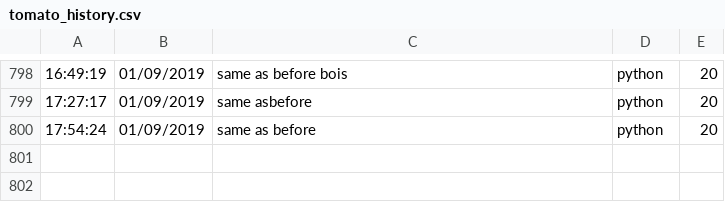
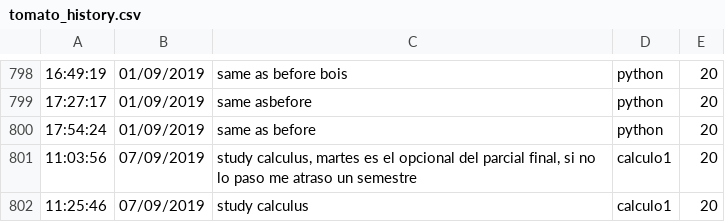
Before and after one commit to srd4/tomatotimer, a CSV file: tomato_history.csv, drawn as a sheet; only a part is shown, gaps mark what is left out; the diff names each change by its address in the sheet, - before the commit and + after, or states it on an @@ line.

Commit message:
Update tomato_history.csv

```diff
--- a/tomato_history.csv
+++ b/tomato_history.csv
+row 801: 11:03:56 | 07/09/2019 | study calculus, martes es el opcional del parcial final, si no lo paso me atraso un semestre | calculo1 | 20
+row 802: 11:25:46 | 07/09/2019 | study calculus | calculo1 | 20
```
